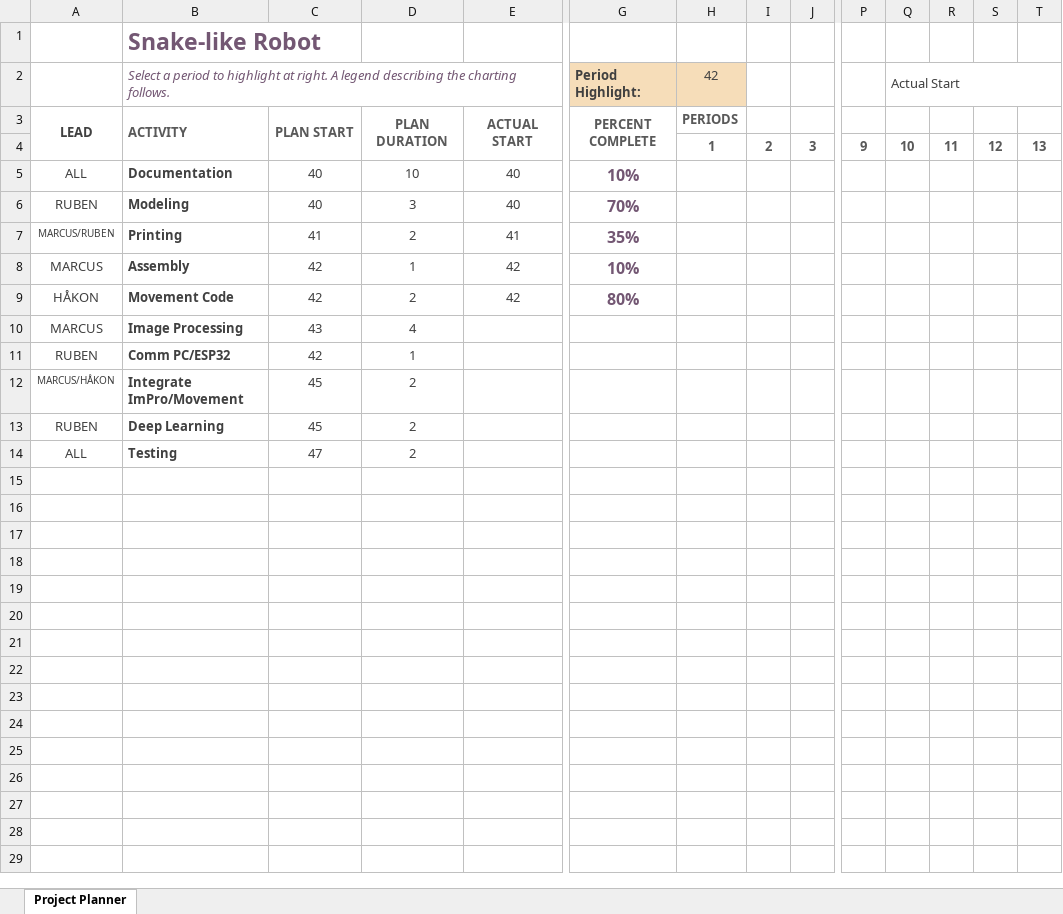
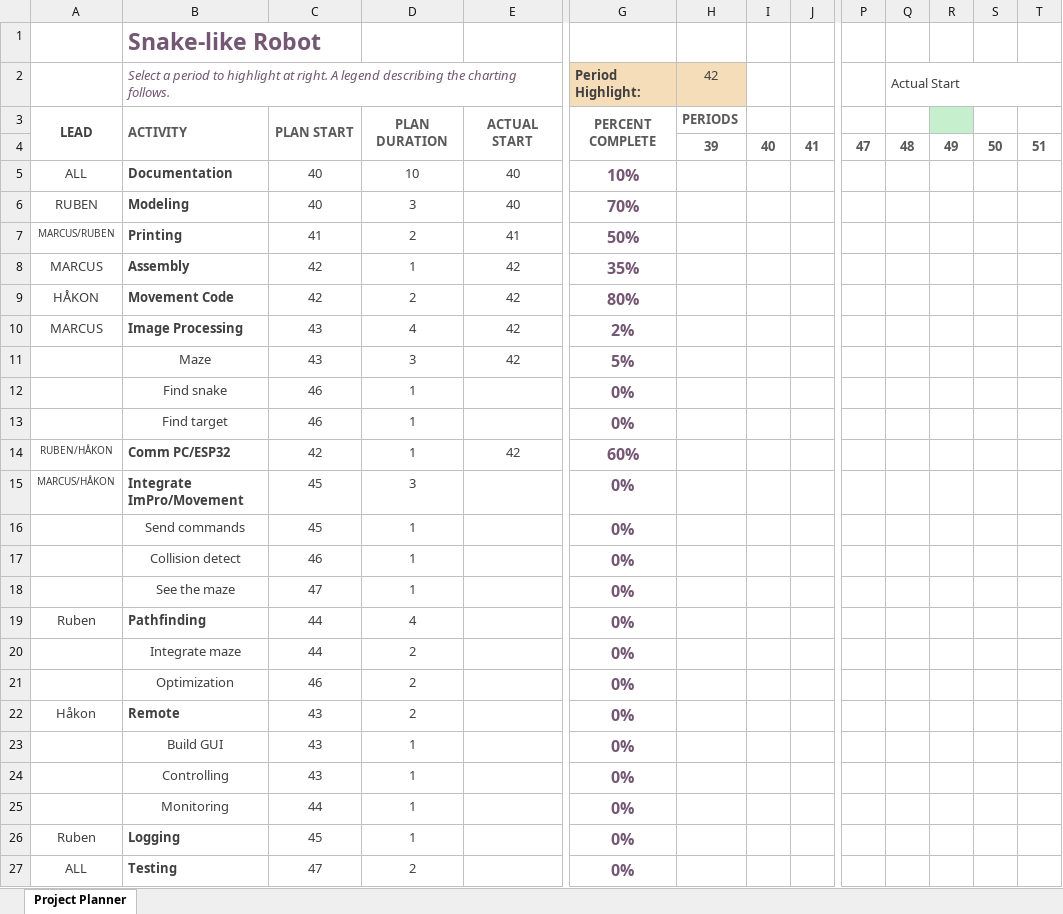
Before and after one commit to VeslRuben/Luretiks-Slange, an Excel workbook: Documents/ProjectPlanner.xlsx, sheet Project Planner, drawn as a sheet; only a part is shown, gaps mark what is left out; values as stored, in another font and other column widths than the file's, no borders; conditional formats not drawn; removed rows and columns are numbered as before the commit, all else as after; rows hold the shown columns only; the diff covers the shown part only; the diff names each change by its address in the sheet, - before the commit and + after, or states it on an @@ line.

```diff
--- a/Documents/ProjectPlanner.xlsx (sheet Project Planner)
+++ b/Documents/ProjectPlanner.xlsx (sheet Project Planner)
-R3 fill: none
+R3 fill: #C6EFCE
-row 4:  |  |  |  |  |  | 1 | 2 | 3 | 9 | 10 | 11 | 12 | 13
+row 4:  |  |  |  |  |  | 39 | 40 | 41 | 47 | 48 | 49 | 50 | 51
-G7 (Period Highlight:): 35%
+G7 (Period Highlight:): 50%
-G8 (Period Highlight:): 10%
+G8 (Period Highlight:): 35%
-E10: (empty)
+E10: 42
-G10 (Period Highlight:): (empty)
+G10 (Period Highlight:): 2%
+row 11:  | Maze | 43 | 3 | 42 | 5%
+row 12:  | Find snake | 46 | 1 |  | 0%
+row 13:  | Find target | 46 | 1 |  | 0%
-A14: RUBEN
+A14: RUBEN/HÅKON
@@ A14 text size: smaller @@
-E14: (empty)
+E14: 42
-G14 (Period Highlight:): (empty)
+G14 (Period Highlight:): 60%
-D15: 2
+D15: 3
-G15 (Period Highlight:): (empty)
+G15 (Period Highlight:): 0%
-row 13: RUBEN | Deep Learning | 45 | 2
+row 16:  | Send commands | 45 | 1 |  | 0%
+row 17:  | Collision detect | 46 | 1 |  | 0%
+row 18:  | See the maze | 47 | 1 |  | 0%
+row 19: Ruben | Pathfinding | 44 | 4 |  | 0%
+row 20:  | Integrate maze | 44 | 2 |  | 0%
+row 21:  | Optimization | 46 | 2 |  | 0%
+row 22: Håkon | Remote | 43 | 2 |  | 0%
+row 23:  | Build GUI | 43 | 1 |  | 0%
+row 24:  | Controlling | 43 | 1 |  | 0%
+row 25:  | Monitoring | 44 | 1 |  | 0%
+row 26: Ruben | Logging | 45 | 1 |  | 0%
-G27 (Period Highlight:): (empty)
+G27 (Period Highlight:): 0%
```
Also changed, not shown: merged cells elsewhere in this sheet, 5 other files.
